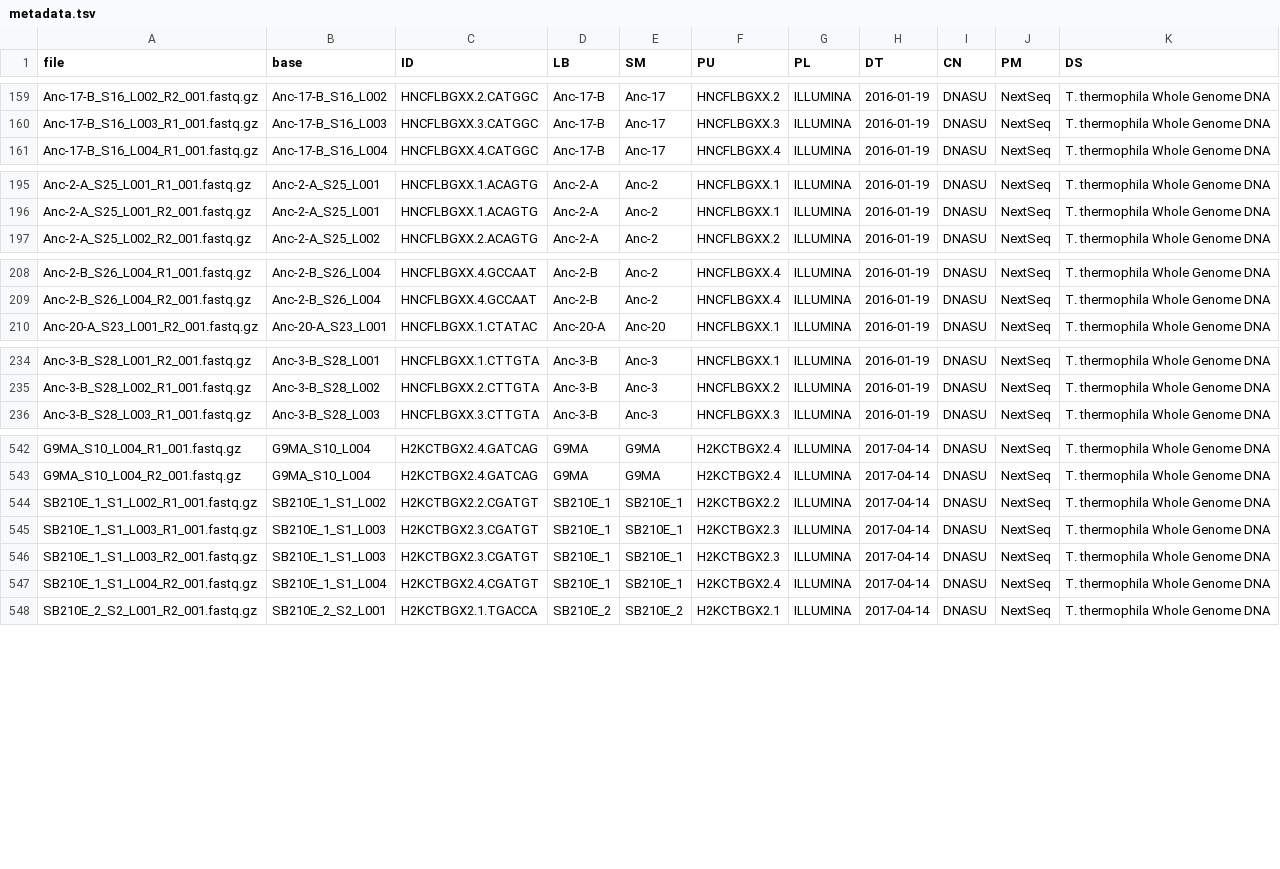
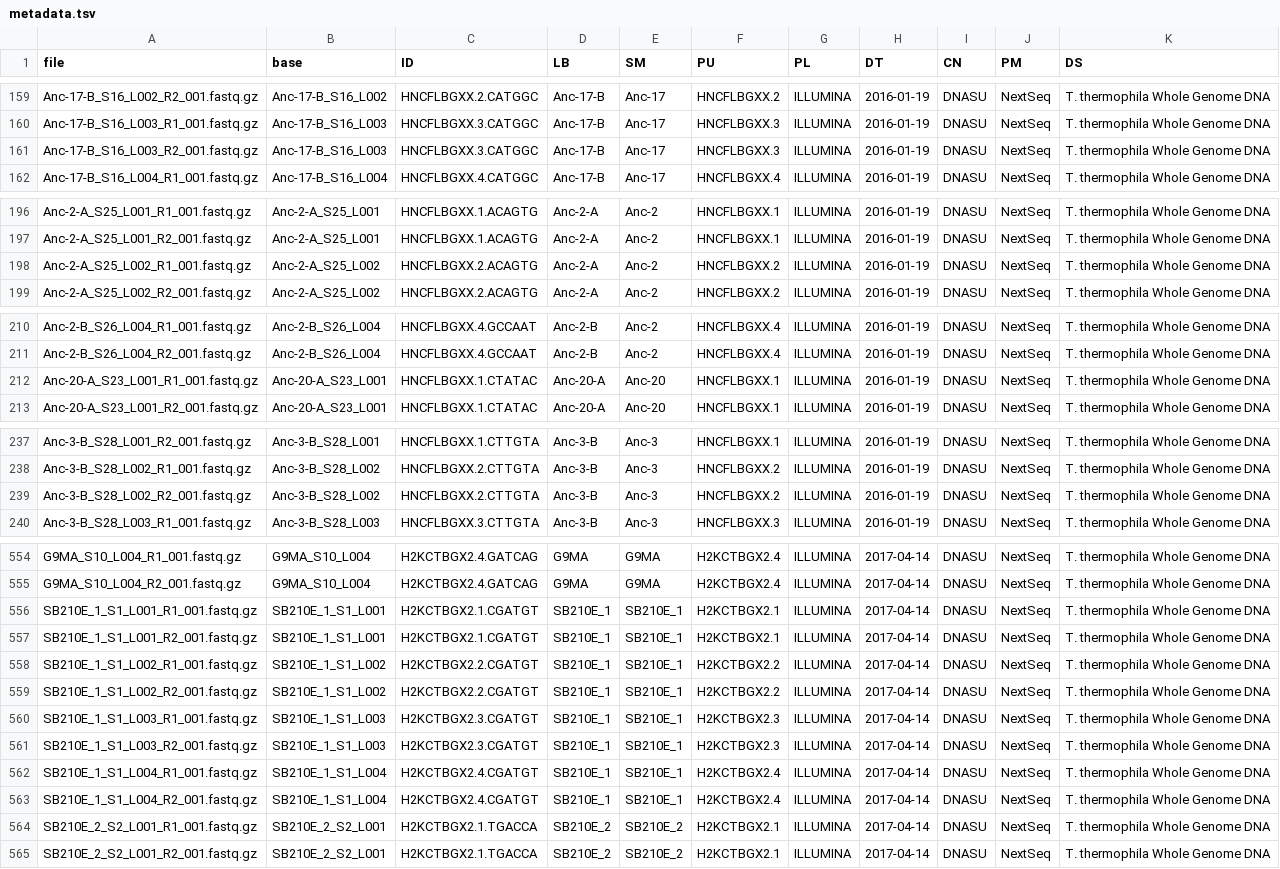
Before and after one commit to cgrigs/tetra_thermo, a TSV file: generate_metadata/metadata.tsv, drawn as a sheet; only a part is shown, gaps mark what is left out; the diff covers the shown part only; the diff names each change by its address in the sheet, - before the commit and + after, or states it on an @@ line.

Commit message:
adding metadata

```diff
--- a/generate_metadata/metadata.tsv
+++ b/generate_metadata/metadata.tsv
+row 161: Anc-17-B_S16_L003_R2_001.fastq.gz | Anc-17-B_S16_L003 | HNCFLBGXX.3.CATGGC | Anc-17-B | Anc-17 | HNCFLBGXX.3 | ILLUMINA | 2016-01-19 | DNASU | NextSeq | T. thermophila Whole Genome DNA
+row 198: Anc-2-A_S25_L002_R1_001.fastq.gz | Anc-2-A_S25_L002 | HNCFLBGXX.2.ACAGTG | Anc-2-A | Anc-2 | HNCFLBGXX.2 | ILLUMINA | 2016-01-19 | DNASU | NextSeq | T. thermophila Whole Genome DNA
+row 212: Anc-20-A_S23_L001_R1_001.fastq.gz | Anc-20-A_S23_L001 | HNCFLBGXX.1.CTATAC | Anc-20-A | Anc-20 | HNCFLBGXX.1 | ILLUMINA | 2016-01-19 | DNASU | NextSeq | T. thermophila Whole Genome DNA
+row 239: Anc-3-B_S28_L002_R2_001.fastq.gz | Anc-3-B_S28_L002 | HNCFLBGXX.2.CTTGTA | Anc-3-B | Anc-3 | HNCFLBGXX.2 | ILLUMINA | 2016-01-19 | DNASU | NextSeq | T. thermophila Whole Genome DNA
+row 556: SB210E_1_S1_L001_R1_001.fastq.gz | SB210E_1_S1_L001 | H2KCTBGX2.1.CGATGT | SB210E_1 | SB210E_1 | H2KCTBGX2.1 | ILLUMINA | 2017-04-14 | DNASU | NextSeq | T. thermophila Whole Genome DNA
+row 557: SB210E_1_S1_L001_R2_001.fastq.gz | SB210E_1_S1_L001 | H2KCTBGX2.1.CGATGT | SB210E_1 | SB210E_1 | H2KCTBGX2.1 | ILLUMINA | 2017-04-14 | DNASU | NextSeq | T. thermophila Whole Genome DNA
+row 559: SB210E_1_S1_L002_R2_001.fastq.gz | SB210E_1_S1_L002 | H2KCTBGX2.2.CGATGT | SB210E_1 | SB210E_1 | H2KCTBGX2.2 | ILLUMINA | 2017-04-14 | DNASU | NextSeq | T. thermophila Whole Genome DNA
+row 562: SB210E_1_S1_L004_R1_001.fastq.gz | SB210E_1_S1_L004 | H2KCTBGX2.4.CGATGT | SB210E_1 | SB210E_1 | H2KCTBGX2.4 | ILLUMINA | 2017-04-14 | DNASU | NextSeq | T. thermophila Whole Genome DNA
+row 564: SB210E_2_S2_L001_R1_001.fastq.gz | SB210E_2_S2_L001 | H2KCTBGX2.1.TGACCA | SB210E_2 | SB210E_2 | H2KCTBGX2.1 | ILLUMINA | 2017-04-14 | DNASU | NextSeq | T. thermophila Whole Genome DNA
```
Also changed, not shown: 9 added rows elsewhere in this file.
